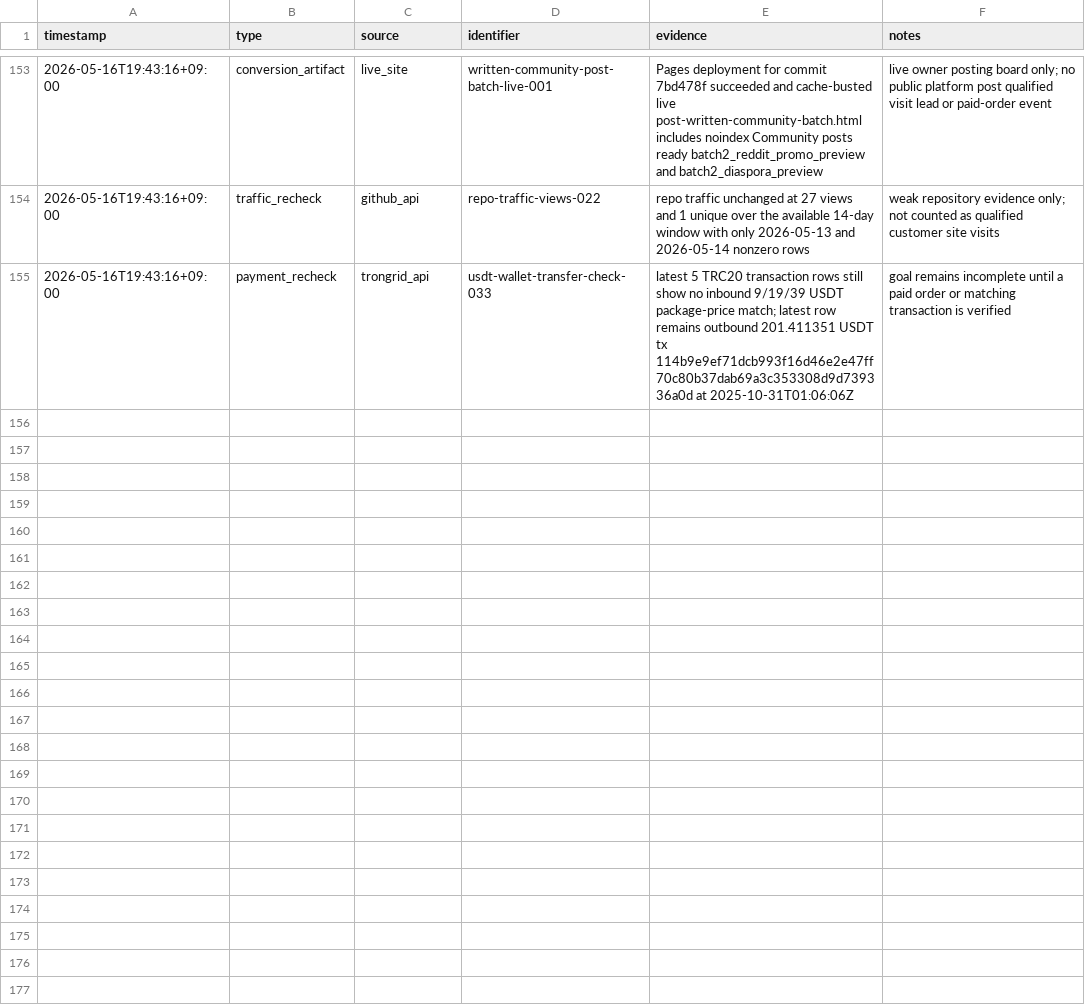
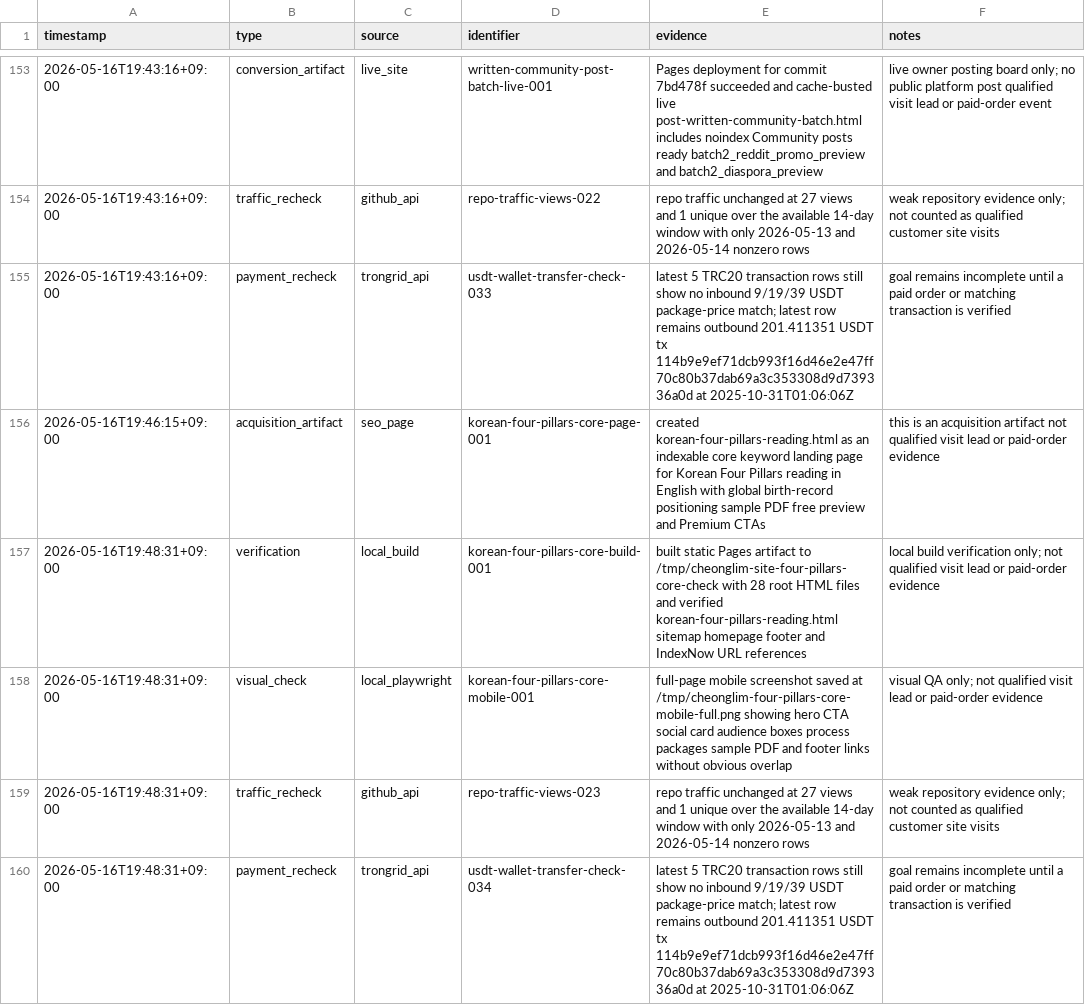
Before and after one commit to holly-sheep/cheonglim-saem-saju, a CSV file: marketing/evidence-log.csv, drawn as a sheet; only a part is shown, gaps mark what is left out.

Commit message:
Add Korean Four Pillars core landing page

```diff
--- a/marketing/evidence-log.csv
+++ b/marketing/evidence-log.csv
@@ -155 +155,6 @@ timestamp,type,source,identifier,evidence,notes
 2026-05-16T19:43:16+09:00,payment_recheck,trongrid_api,usdt-wallet-transfer-check-033,latest 5 TRC20 transaction rows still show no inbound 9/19/39 USDT package-price match; latest row remains outbound 201.411351 USDT tx 114b9e9ef71dcb993f16d46e2e47ff70c80b37dab69a3c353308d9d739336a0d at 2025-10-31T01:06:06Z,goal remains incomplete until a paid order or matching transaction is verified
+2026-05-16T19:46:15+09:00,acquisition_artifact,seo_page,korean-four-pillars-core-page-001,created korean-four-pillars-reading.html as an indexable core keyword landing page for Korean Four Pillars reading in English with global birth-record positioning sample PDF free preview and Premium CTAs,this is an acquisition artifact not qualified visit lead or paid-order evidence
+2026-05-16T19:48:31+09:00,verification,local_build,korean-four-pillars-core-build-001,built static Pages artifact to /tmp/cheonglim-site-four-pillars-core-check with 28 root HTML files and verified korean-four-pillars-reading.html sitemap homepage footer and IndexNow URL references,local build verification only; not qualified visit lead or paid-order evidence
+2026-05-16T19:48:31+09:00,visual_check,local_playwright,korean-four-pillars-core-mobile-001,full-page mobile screenshot saved at /tmp/cheonglim-four-pillars-core-mobile-full.png showing hero CTA social card audience boxes process packages sample PDF and footer links without obvious overlap,visual QA only; not qualified visit lead or paid-order evidence
+2026-05-16T19:48:31+09:00,traffic_recheck,github_api,repo-traffic-views-023,repo traffic unchanged at 27 views and 1 unique over the available 14-day window with only 2026-05-13 and 2026-05-14 nonzero rows,weak repository evidence only; not counted as qualified customer site visits
+2026-05-16T19:48:31+09:00,payment_recheck,trongrid_api,usdt-wallet-transfer-check-034,latest 5 TRC20 transaction rows still show no inbound 9/19/39 USDT package-price match; latest row remains outbound 201.411351 USDT tx 114b9e9ef71dcb993f16d46e2e47ff70c80b37dab69a3c353308d9d739336a0d at 2025-10-31T01:06:06Z,goal remains incomplete until a paid order or matching transaction is verified
```
Also changed, not shown: marketing/campaign-tracker.csv, 5 other files.
